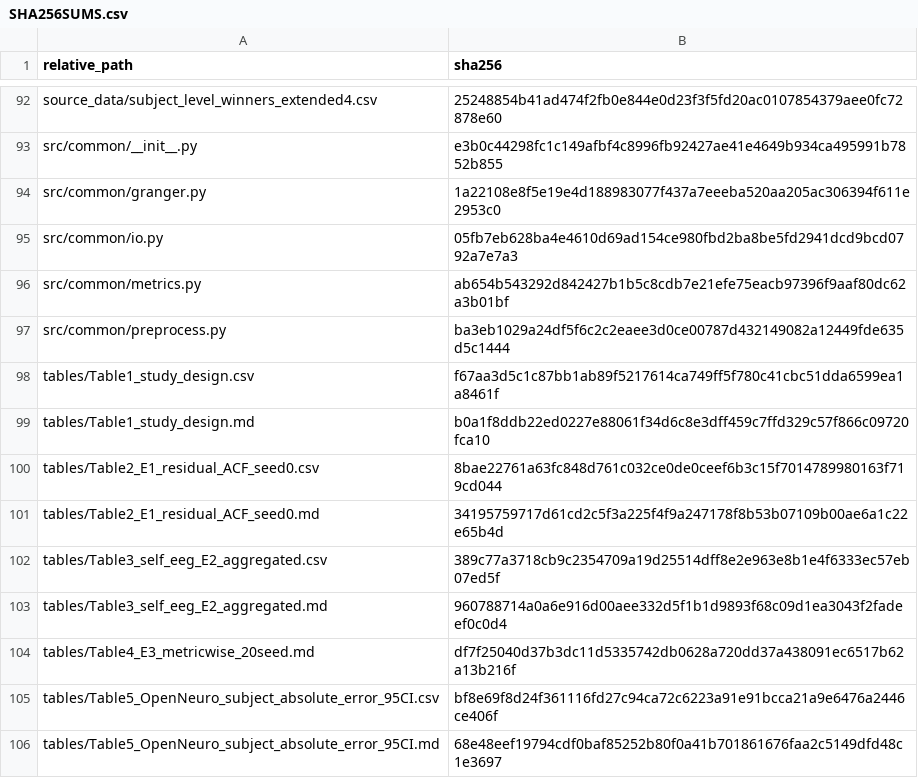
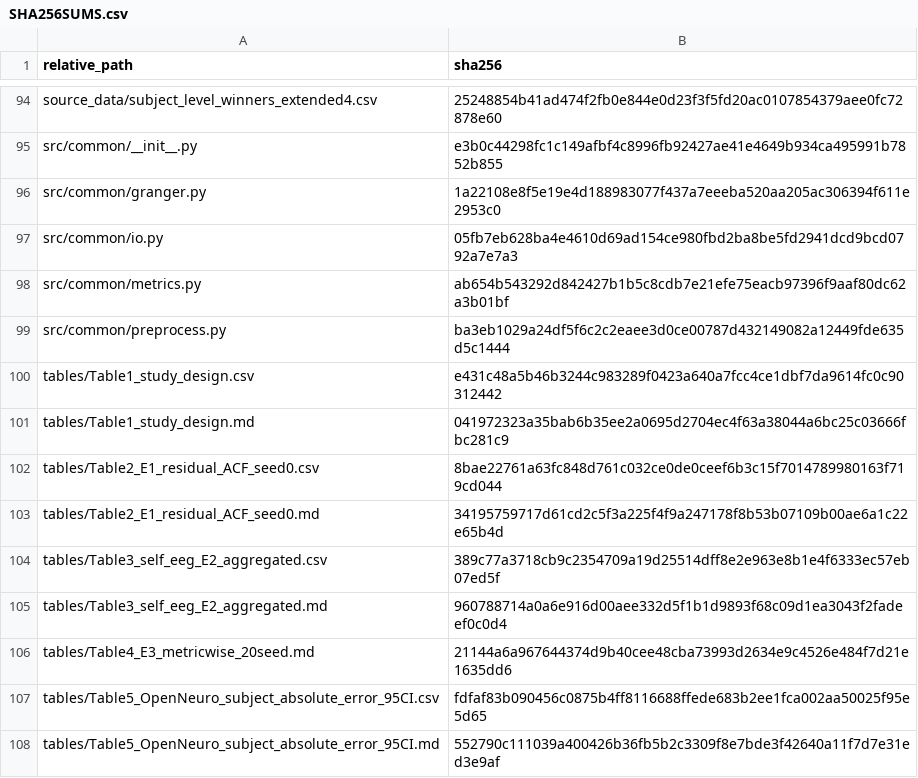
Before and after one commit to CodeNPlayAI/eeg-timescale-eval, a CSV file: SHA256SUMS.csv, drawn as a sheet; only a part is shown, gaps mark what is left out; the diff covers the shown part only.

```diff
--- a/SHA256SUMS.csv
+++ b/SHA256SUMS.csv
@@ -97,4 +99,4 @@ src/common/metrics.py,ab654b543292d842427b1b5c8cdb7e21efe75eacb97396f9aaf80dc62a
 src/common/preprocess.py,ba3eb1029a24df5f6c2c2eaee3d0ce00787d432149082a12449fde635d5c1444
-tables/Table1_study_design.csv,f67aa3d5c1c87bb1ab89f5217614ca749ff5f780c41cbc51dda6599ea1a8461f
-tables/Table1_study_design.md,b0a1f8ddb22ed0227e88061f34d6c8e3dff459c7ffd329c57f866c09720fca10
+tables/Table1_study_design.csv,e431c48a5b46b3244c983289f0423a640a7fcc4ce1dbf7da9614fc0c90312442
+tables/Table1_study_design.md,041972323a35bab6b35ee2a0695d2704ec4f63a38044a6bc25c03666fbc281c9
 tables/Table2_E1_residual_ACF_seed0.csv,8bae22761a63fc848d761c032ce0de0ceef6b3c15f7014789980163f719cd044
@@ -103,4 +105,4 @@ tables/Table3_self_eeg_E2_aggregated.csv,389c77a3718cb9c2354709a19d25514dff8e2e9
 tables/Table3_self_eeg_E2_aggregated.md,960788714a0a6e916d00aee332d5f1b1d9893f68c09d1ea3043f2fadeef0c0d4
-tables/Table4_E3_metricwise_20seed.md,df7f25040d37b3dc11d5335742db0628a720dd37a438091ec6517b62a13b216f
-tables/Table5_OpenNeuro_subject_absolute_error_95CI.csv,bf8e69f8d24f361116fd27c94ca72c6223a91e91bcca21a9e6476a2446ce406f
-tables/Table5_OpenNeuro_subject_absolute_error_95CI.md,68e48eef19794cdf0baf85252b80f0a41b701861676faa2c5149dfd48c1e3697
+tables/Table4_E3_metricwise_20seed.md,21144a6a967644374d9b40cee48cba73993d2634e9c4526e484f7d21e1635dd6
+tables/Table5_OpenNeuro_subject_absolute_error_95CI.csv,fdfaf83b090456c0875b4ff8116688ffede683b2ee1fca002aa50025f95e5d65
+tables/Table5_OpenNeuro_subject_absolute_error_95CI.md,552790c111039a400426b36fb5b2c3309f8e7bde3f42640a11f7d7e31ed3e9af
```
Also changed, not shown: 2 added rows and 36 edited cells elsewhere in this file, tables/Table1_study_design.csv, tables/Table5_OpenNeuro_subject_absolute_error_95CI.csv, 41 other files.
